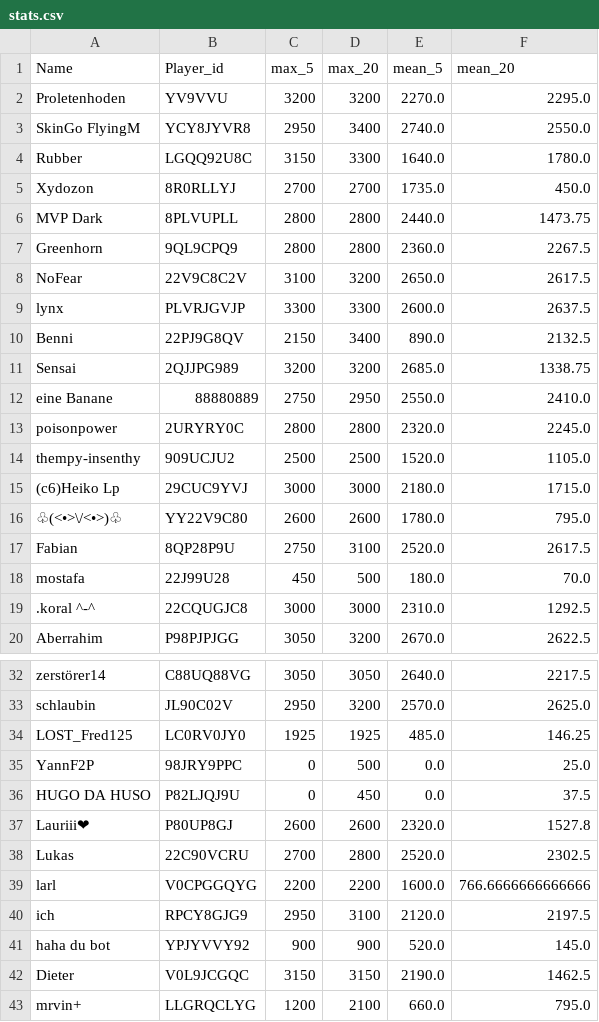
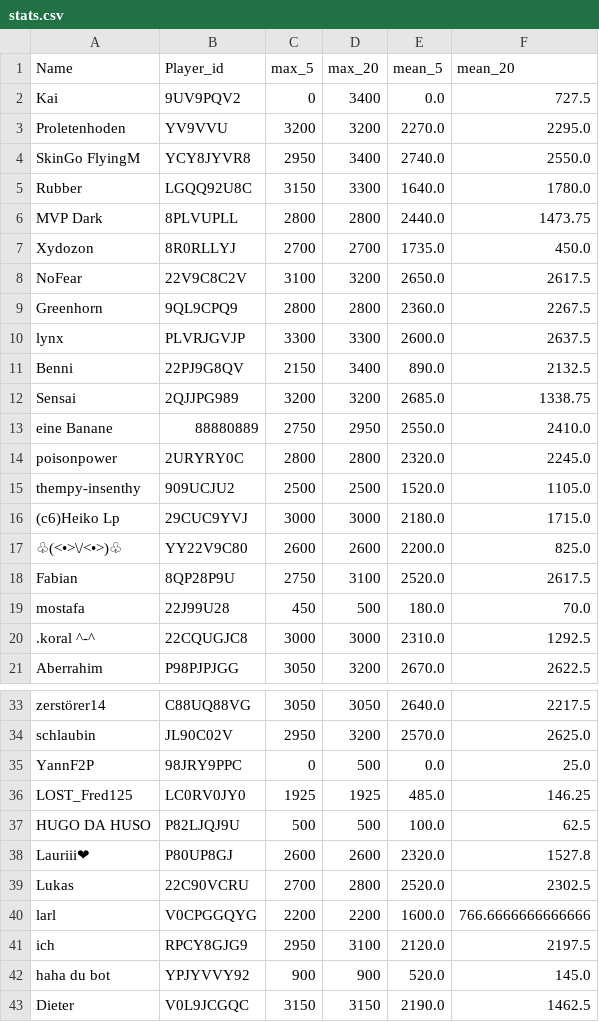
Before and after one commit to FabianL1908/ClashRoyalePerformance, a CSV file: stats.csv, drawn as a sheet; only a part is shown, gaps mark what is left out; the shorter side is filled out with more unchanged rows.

```diff
--- a/stats.csv
+++ b/stats.csv
@@ -1,2 +1,3 @@
 Name,Player_id,max_5,max_20,mean_5,mean_20
+Kai,9UV9PQV2,0,3400,0.0,727.5
 Proletenhoden,YV9VVU,3200,3200,2270.0,2295.0
@@ -4,6 +5,6 @@ SkinGo FlyingM,YCY8JYVR8,2950,3400,2740.0,2550.0
 Rubber,LGQQ92U8C,3150,3300,1640.0,1780.0
+MVP Dark,8PLVUPLL,2800,2800,2440.0,1473.75
 Xydozon,8R0RLLYJ,2700,2700,1735.0,450.0
-MVP Dark,8PLVUPLL,2800,2800,2440.0,1473.75
+NoFear,22V9C8C2V,3100,3200,2650.0,2617.5
 Greenhorn,9QL9CPQ9,2800,2800,2360.0,2267.5
-NoFear,22V9C8C2V,3100,3200,2650.0,2617.5
 lynx,PLVRJGVJP,3300,3300,2600.0,2637.5
@@ -15,3 +16,3 @@ thempy-insenthy,909UCJU2,2500,2500,1520.0,1105.0
 (c6)Heiko Lp,29CUC9YVJ,3000,3000,2180.0,1715.0
-♧(<•>\/<•>)♧,YY22V9C80,2600,2600,1780.0,795.0
+♧(<•>\/<•>)♧,YY22V9C80,2600,2600,2200.0,825.0
 Fabian,8QP28P9U,2750,3100,2520.0,2617.5
@@ -33,5 +34,5 @@ zerstörer14,C88UQ88VG,3050,3050,2640.0,2217.5
 schlaubin,JL90C02V,2950,3200,2570.0,2625.0
+YannF2P,98JRY9PPC,0,500,0.0,25.0
 LOST_Fred125,LC0RV0JY0,1925,1925,485.0,146.25
-YannF2P,98JRY9PPC,0,500,0.0,25.0
-HUGO DA HUSO,P82LJQJ9U,0,450,0.0,37.5
+HUGO DA HUSO,P82LJQJ9U,500,500,100.0,62.5
 Lauriii❤,P80UP8GJ,2600,2600,2320.0,1527.8
```
